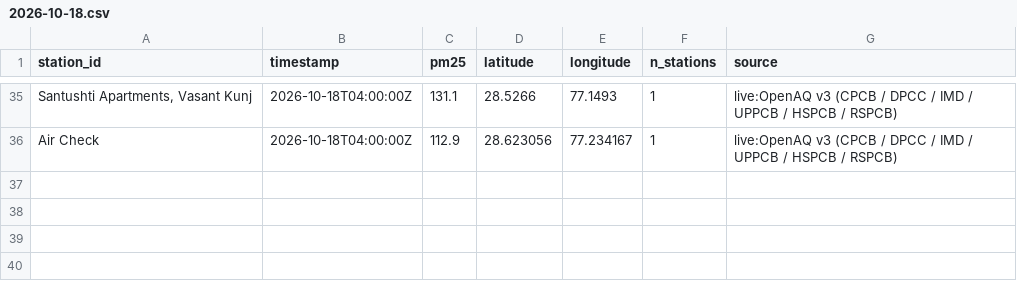
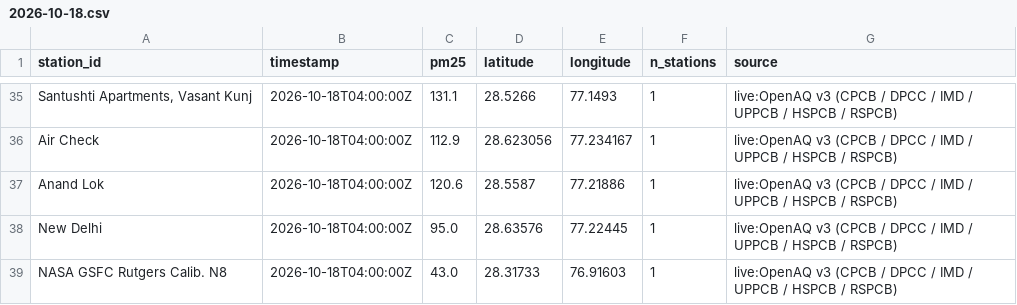
Before and after one commit to jeyamoorthi/AREE, a CSV file: observations/2026-10-18.csv, drawn as a sheet; only a part is shown, gaps mark what is left out; the diff names each change by its address in the sheet, - before the commit and + after, or states it on an @@ line.

```diff
--- a/observations/2026-10-18.csv
+++ b/observations/2026-10-18.csv
+row 37: Anand Lok | 2026-10-18T04:00:00Z | 120.6 | 28.5587 | 77.21886 | 1 | live:OpenAQ v3 (CPCB / DPCC / IMD / UPPCB / HSPCB / RSPCB)
+row 38: New Delhi | 2026-10-18T04:00:00Z | 95.0 | 28.63576 | 77.22445 | 1 | live:OpenAQ v3 (CPCB / DPCC / IMD / UPPCB / HSPCB / RSPCB)
+row 39: NASA GSFC Rutgers Calib. N8 | 2026-10-18T04:00:00Z | 43.0 | 28.31733 | 76.91603 | 1 | live:OpenAQ v3 (CPCB / DPCC / IMD / UPPCB / HSPCB / RSPCB)
```
Also changed, not shown: 1 other file.
